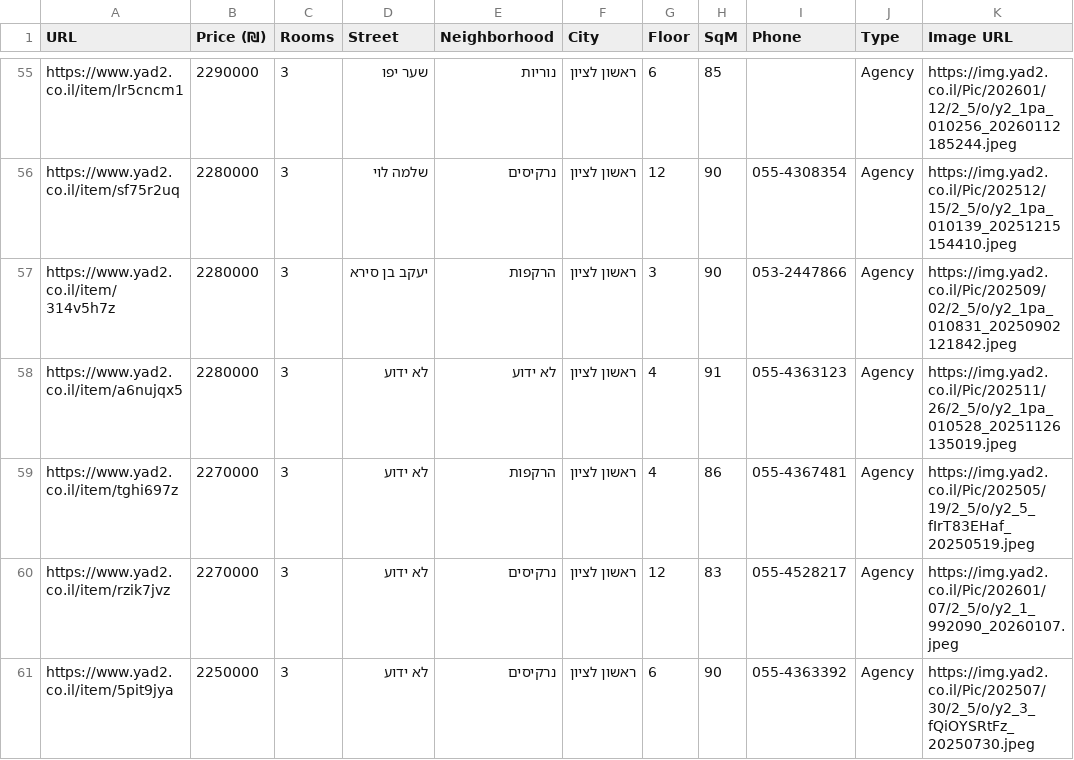
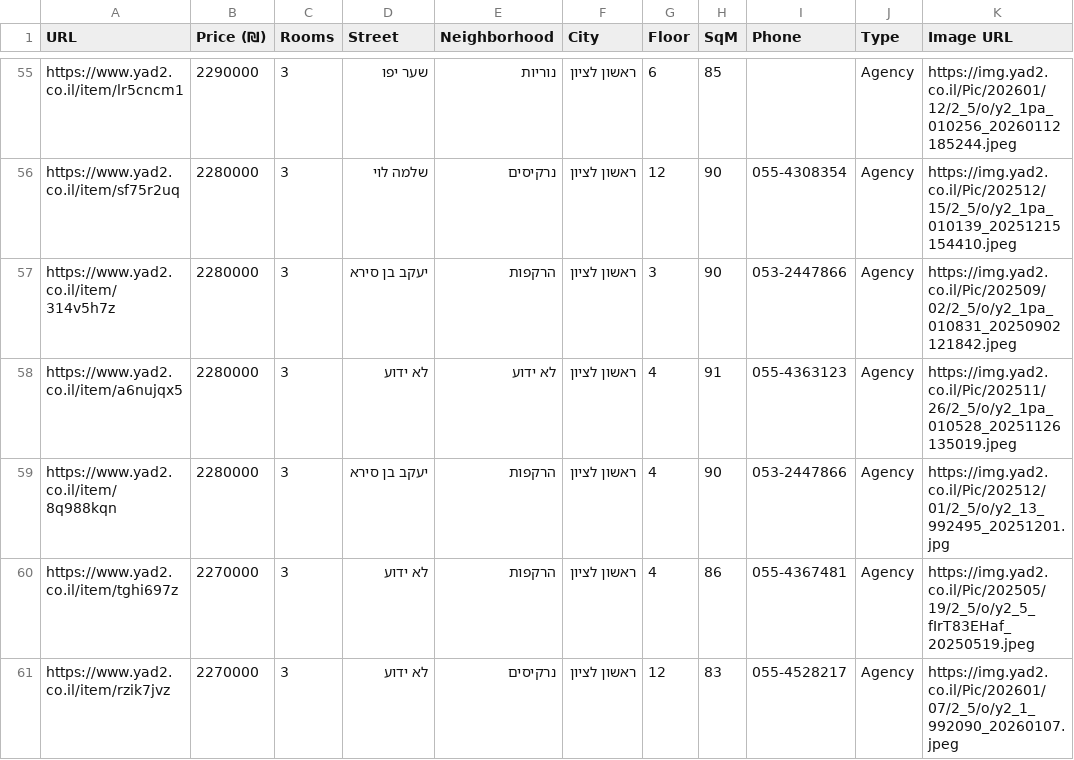
Before and after one commit to ziv9529/real-estate-tracker, a CSV file: listings.csv, drawn as a sheet; only a part is shown, gaps mark what is left out; the shorter side is filled out with more unchanged rows.

```diff
--- a/listings.csv
+++ b/listings.csv
@@ -58,2 +58,3 @@ https://www.yad2.co.il/item/314v5h7z,2280000,3,יעקב בן סירא,הרקפו
 https://www.yad2.co.il/item/a6nujqx5,2280000,3,לא ידוע,לא ידוע,ראשון לציון,4,91,055-4363123,Agency,https://img.yad2.co.il/Pic/202511/26/2_5/o/y2_1pa_010528_20251126135019.jpeg
+https://www.yad2.co.il/item/8q988kqn,2280000,3,יעקב בן סירא,הרקפות,ראשון לציון,4,90,053-2447866,Agency,https://img.yad2.co.il/Pic/202512/01/2_5/o/y2_13_992495_20251201.jpg
 https://www.yad2.co.il/item/tghi697z,2270000,3,לא ידוע,הרקפות,ראשון לציון,4,86,055-4367481,Agency,https://img.yad2.co.il/Pic/202505/19/2_5/o/y2_5_fIrT83EHaf_20250519.jpeg
```
Also changed, not shown: 3 other files.
